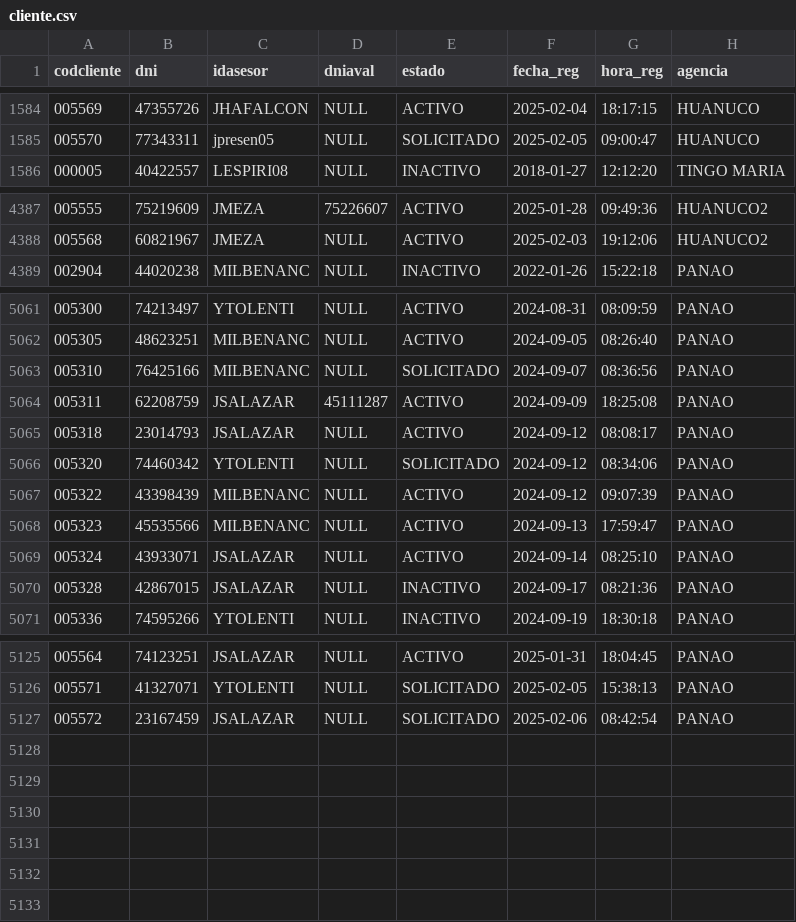
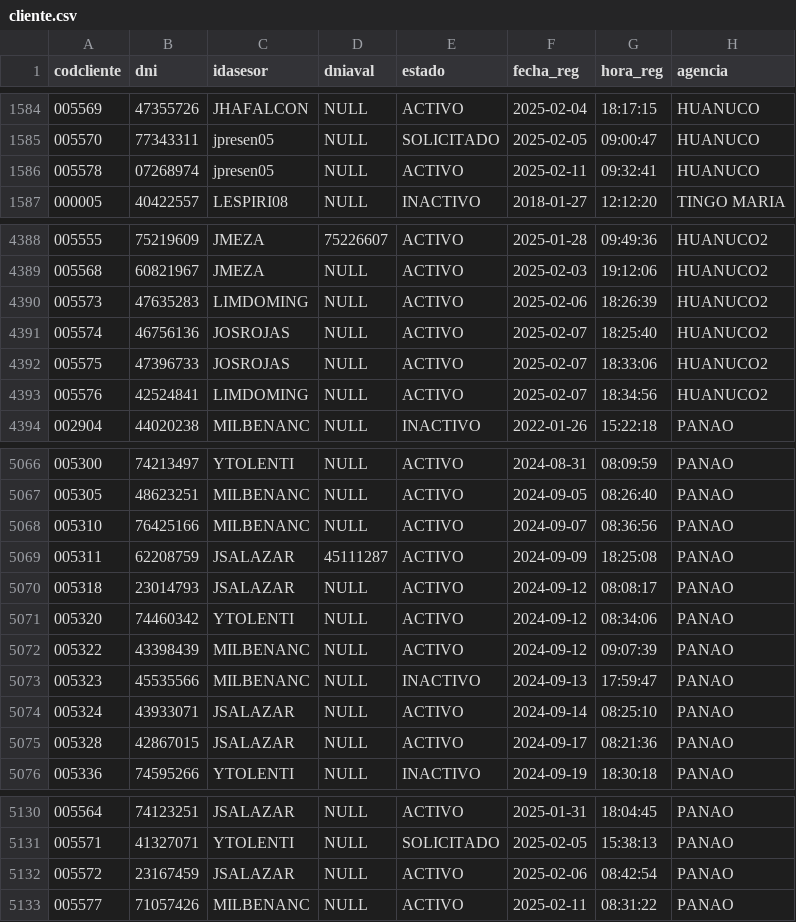
Before and after one commit to ilandbz/fe_falcon, a CSV file: archivos/cliente.csv, drawn as a sheet; only a part is shown, gaps mark what is left out; the diff covers the shown part only.

```diff
--- a/archivos/cliente.csv
+++ b/archivos/cliente.csv
@@ -1585,2 +1585,3 @@
 "005570","77343311","jpresen05",NULL,"SOLICITADO","2025-02-05","09:00:47","HUANUCO"
+"005578","07268974","jpresen05",NULL,"ACTIVO","2025-02-11","09:32:41","HUANUCO"
 "000005","40422557","LESPIRI08",NULL,"INACTIVO","2018-01-27","12:12:20","TINGO MARIA"
@@ -4388,2 +4389,6 @@
 "005568","60821967","JMEZA",NULL,"ACTIVO","2025-02-03","19:12:06","HUANUCO2"
+"005573","47635283","LIMDOMING",NULL,"ACTIVO","2025-02-06","18:26:39","HUANUCO2"
+"005574","46756136","JOSROJAS",NULL,"ACTIVO","2025-02-07","18:25:40","HUANUCO2"
+"005575","47396733","JOSROJAS",NULL,"ACTIVO","2025-02-07","18:33:06","HUANUCO2"
+"005576","42524841","LIMDOMING",NULL,"ACTIVO","2025-02-07","18:34:56","HUANUCO2"
 "002904","44020238","MILBENANC",NULL,"INACTIVO","2022-01-26","15:22:18","PANAO"
@@ -5062,10 +5067,10 @@
 "005305","48623251","MILBENANC",NULL,"ACTIVO","2024-09-05","08:26:40","PANAO"
-"005310","76425166","MILBENANC",NULL,"SOLICITADO","2024-09-07","08:36:56","PANAO"
+"005310","76425166","MILBENANC",NULL,"ACTIVO","2024-09-07","08:36:56","PANAO"
 "005311","62208759","JSALAZAR","45111287","ACTIVO","2024-09-09","18:25:08","PANAO"
 "005318","23014793","JSALAZAR",NULL,"ACTIVO","2024-09-12","08:08:17","PANAO"
-"005320","74460342","YTOLENTI",NULL,"SOLICITADO","2024-09-12","08:34:06","PANAO"
+"005320","74460342","YTOLENTI",NULL,"ACTIVO","2024-09-12","08:34:06","PANAO"
 "005322","43398439","MILBENANC",NULL,"ACTIVO","2024-09-12","09:07:39","PANAO"
-"005323","45535566","MILBENANC",NULL,"ACTIVO","2024-09-13","17:59:47","PANAO"
+"005323","45535566","MILBENANC",NULL,"INACTIVO","2024-09-13","17:59:47","PANAO"
 "005324","43933071","JSALAZAR",NULL,"ACTIVO","2024-09-14","08:25:10","PANAO"
-"005328","42867015","JSALAZAR",NULL,"INACTIVO","2024-09-17","08:21:36","PANAO"
+"005328","42867015","JSALAZAR",NULL,"ACTIVO","2024-09-17","08:21:36","PANAO"
 "005336","74595266","YTOLENTI",NULL,"INACTIVO","2024-09-19","18:30:18","PANAO"
@@ -5126,2 +5131,3 @@
 "005571","41327071","YTOLENTI",NULL,"SOLICITADO","2025-02-05","15:38:13","PANAO"
-"005572","23167459","JSALAZAR",NULL,"SOLICITADO","2025-02-06","08:42:54","PANAO"
+"005572","23167459","JSALAZAR",NULL,"ACTIVO","2025-02-06","08:42:54","PANAO"
+"005577","71057426","MILBENANC",NULL,"ACTIVO","2025-02-11","08:31:22","PANAO"
```
Also changed, not shown: 47 edited cells elsewhere in this file, archivos/usuario.csv, 13 other files.
